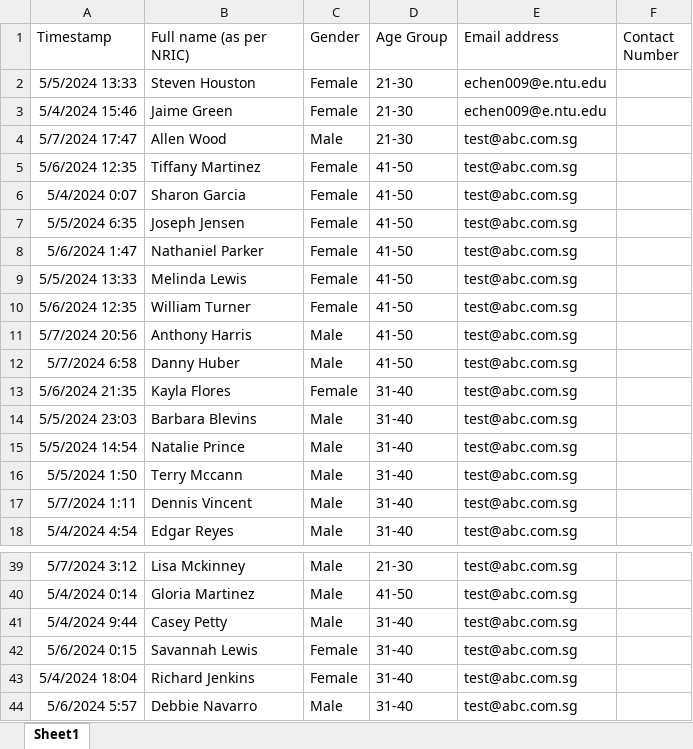
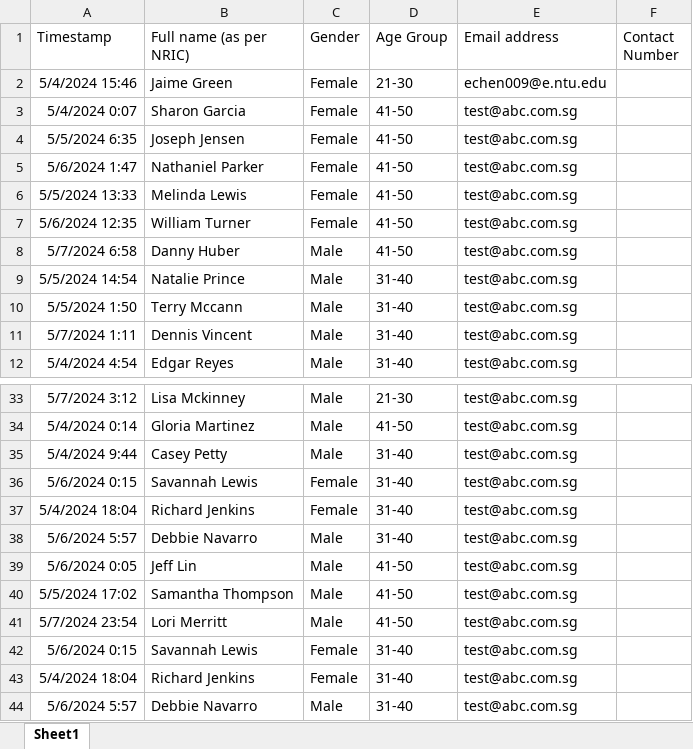
Before and after one commit to WCHIENG002/team5_RPAproject, an Excel workbook: WaitlistedParticipants.xlsx, sheet Sheet1, drawn as a sheet; only a part is shown, gaps mark what is left out; values as stored, in another font and other column widths than the file's, no borders; removed rows and columns are numbered as before the commit, all else as after; the diff names each change by its address in the sheet, - before the commit and + after, or states it on an @@ line.

```diff
--- a/WaitlistedParticipants.xlsx (sheet Sheet1)
+++ b/WaitlistedParticipants.xlsx (sheet Sheet1)
-row 2: 5/5/2024 13:33 | Steven Houston | Female | 21-30 | echen009@e.ntu.edu
-row 4: 5/7/2024 17:47 | Allen Wood | Male | 21-30 | test@abc.com.sg
-row 5: 5/6/2024 12:35 | Tiffany Martinez | Female | 41-50 | test@abc.com.sg
-row 11: 5/7/2024 20:56 | Anthony Harris | Male | 41-50 | test@abc.com.sg
-row 13: 5/6/2024 21:35 | Kayla Flores | Female | 31-40 | test@abc.com.sg
-row 14: 5/5/2024 23:03 | Barbara Blevins | Male | 31-40 | test@abc.com.sg
+row 36: 5/6/2024 0:15 | Savannah Lewis | Female | 31-40 | test@abc.com.sg
+row 37: 5/4/2024 18:04 | Richard Jenkins | Female | 31-40 | test@abc.com.sg
+row 38: 5/6/2024 5:57 | Debbie Navarro | Male | 31-40 | test@abc.com.sg
+row 39: 5/6/2024 0:05 | Jeff Lin | Male | 41-50 | test@abc.com.sg
+row 40: 5/5/2024 17:02 | Samantha Thompson | Male | 41-50 | test@abc.com.sg
+row 41: 5/7/2024 23:54 | Lori Merritt | Male | 41-50 | test@abc.com.sg
```
Also changed, not shown: SelectedParticipants.xlsx, pdfContent.xlsx, 2 other files.
